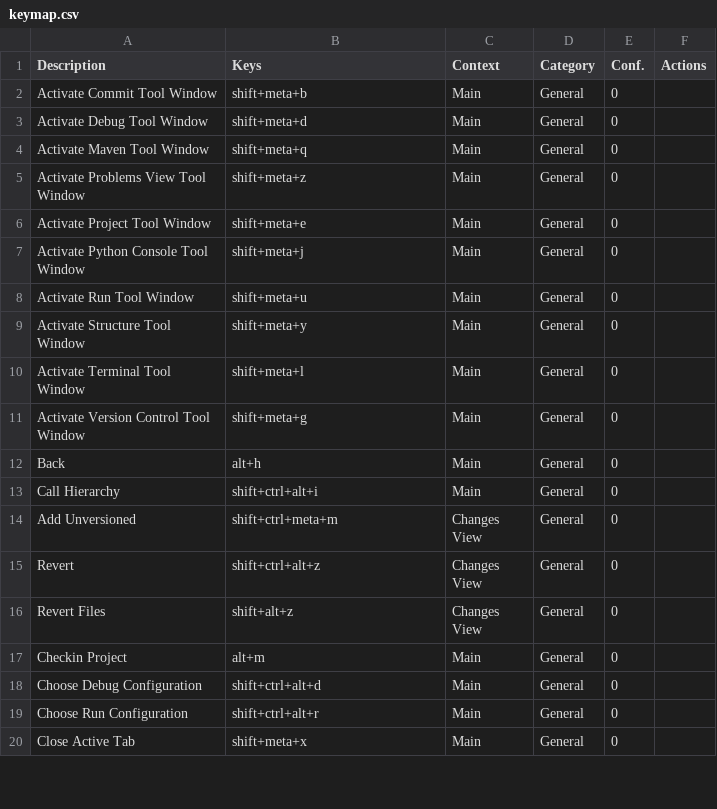
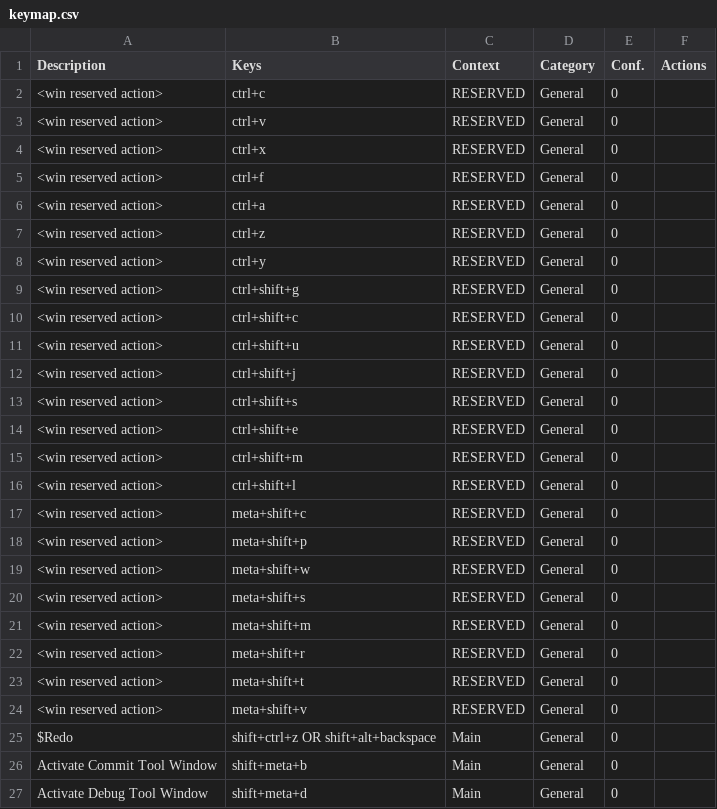
Before and after one commit to CoDen256/zmk, a CSV file: shortcuts/keymap.csv, drawn as a sheet; only a part is shown; the shorter side is filled out with more unchanged rows; the diff covers the shown part only.

```diff
--- a/shortcuts/keymap.csv
+++ b/shortcuts/keymap.csv
@@ -1,2 +1,26 @@
 "Description","Keys","Context","Category","Conf.","Actions"
+"<win reserved action>","ctrl+c","RESERVED","General","0",""
+"<win reserved action>","ctrl+v","RESERVED","General","0",""
+"<win reserved action>","ctrl+x","RESERVED","General","0",""
+"<win reserved action>","ctrl+f","RESERVED","General","0",""
+"<win reserved action>","ctrl+a","RESERVED","General","0",""
+"<win reserved action>","ctrl+z","RESERVED","General","0",""
+"<win reserved action>","ctrl+y","RESERVED","General","0",""
+"<win reserved action>","ctrl+shift+g","RESERVED","General","0",""
+"<win reserved action>","ctrl+shift+c","RESERVED","General","0",""
+"<win reserved action>","ctrl+shift+u","RESERVED","General","0",""
+"<win reserved action>","ctrl+shift+j","RESERVED","General","0",""
+"<win reserved action>","ctrl+shift+s","RESERVED","General","0",""
+"<win reserved action>","ctrl+shift+e","RESERVED","General","0",""
+"<win reserved action>","ctrl+shift+m","RESERVED","General","0",""
+"<win reserved action>","ctrl+shift+l","RESERVED","General","0",""
+"<win reserved action>","meta+shift+c","RESERVED","General","0",""
+"<win reserved action>","meta+shift+p","RESERVED","General","0",""
+"<win reserved action>","meta+shift+w","RESERVED","General","0",""
+"<win reserved action>","meta+shift+s","RESERVED","General","0",""
+"<win reserved action>","meta+shift+m","RESERVED","General","0",""
+"<win reserved action>","meta+shift+r","RESERVED","General","0",""
+"<win reserved action>","meta+shift+t","RESERVED","General","0",""
+"<win reserved action>","meta+shift+v","RESERVED","General","0",""
+"$Redo","shift+ctrl+z OR shift+alt+backspace","Main","General","0",""
 "Activate Commit Tool Window","shift+meta+b","Main","General","0",""
```
Also changed, not shown: 1 added row, 11 removed rows and 2 edited cells elsewhere in this file, 2 other files.
